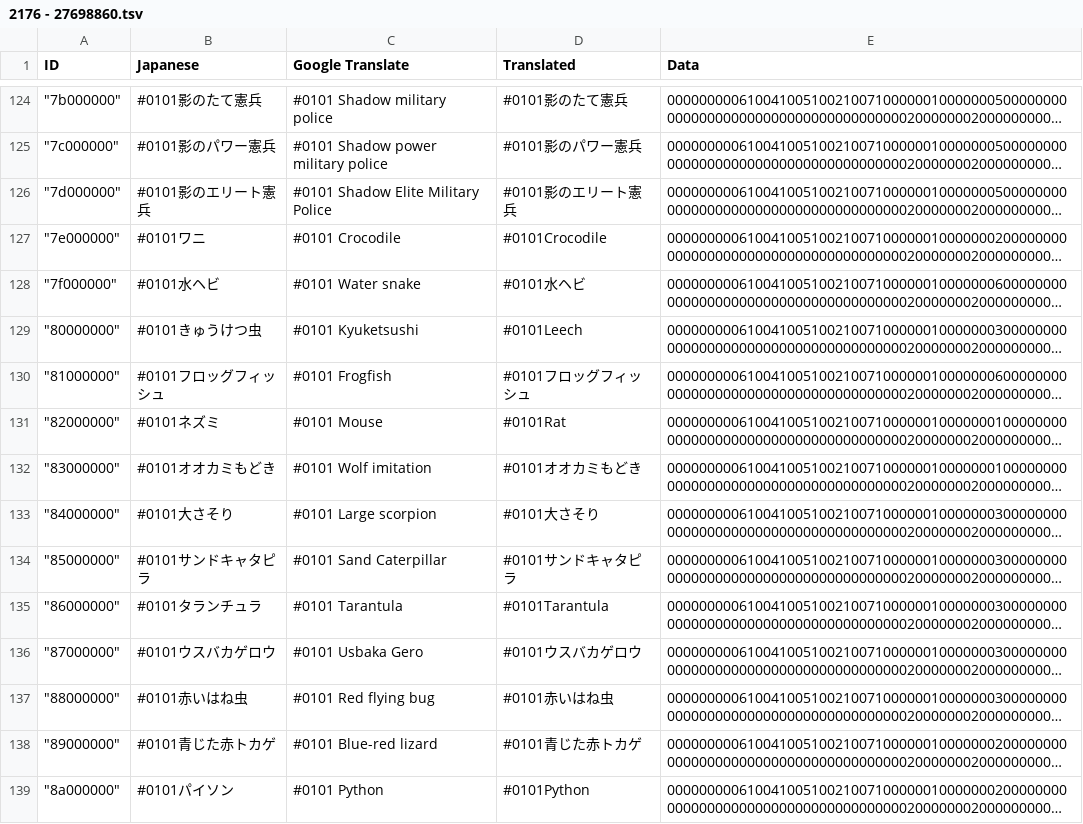
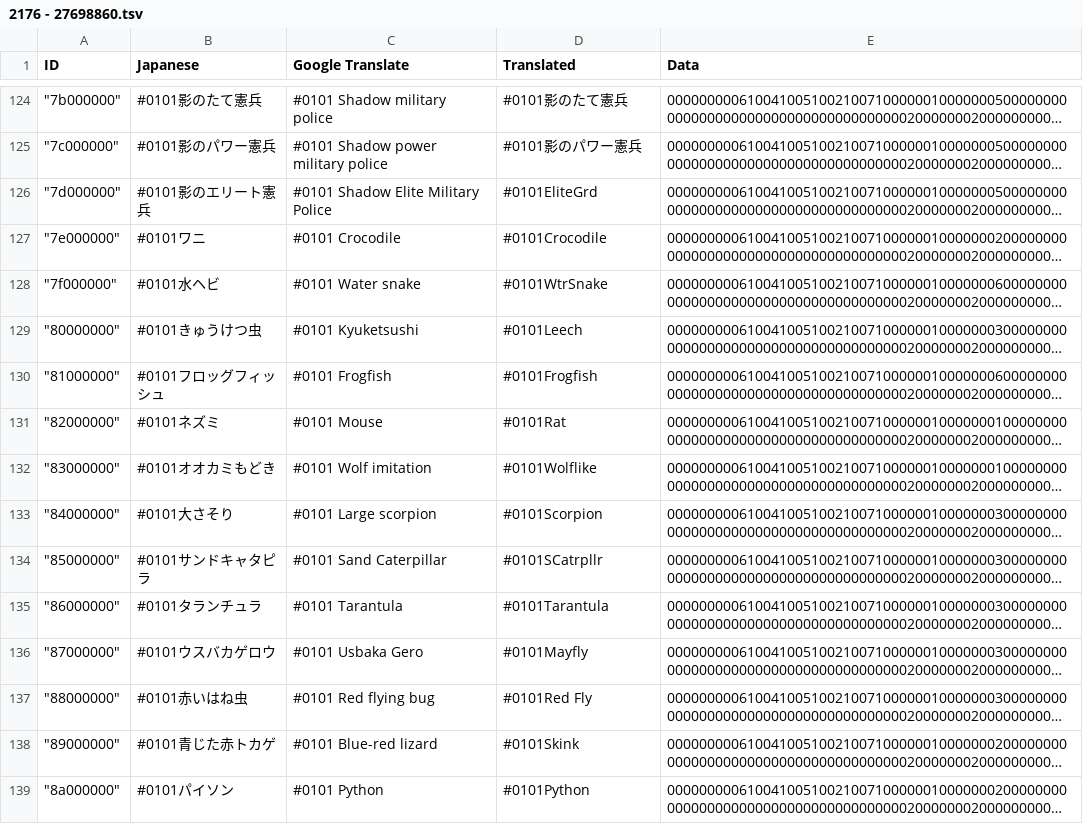
Before and after one commit to Tayrtahn/deltora-translation-tsv, a TSV file: 2176 - 27698860.tsv, drawn as a sheet; only a part is shown, gaps mark what is left out; long unchanged cells end in …; the diff covers the shown part only; the diff names each change by its address in the sheet, - before the commit and + after, or states it on an @@ line.

Commit message:
More card names

```diff
--- a/2176 - 27698860.tsv
+++ b/2176 - 27698860.tsv
-D126 (Translated): #0101影のエリート憲兵
+D126 (Translated): #0101EliteGrd
-D128 (Translated): #0101水ヘビ
+D128 (Translated): #0101WtrSnake
-D130 (Translated): #0101フロッグフィッシュ
+D130 (Translated): #0101Frogfish
-D132 (Translated): #0101オオカミもどき
+D132 (Translated): #0101Wolflike
-D133 (Translated): #0101大さそり
+D133 (Translated): #0101Scorpion
-D134 (Translated): #0101サンドキャタピラ
+D134 (Translated): #0101SCatrpllr
-D136 (Translated): #0101ウスバカゲロウ
+D136 (Translated): #0101Mayfly
-D137 (Translated): #0101赤いはね虫
+D137 (Translated): #0101Red Fly
-D138 (Translated): #0101青じた赤トカゲ
+D138 (Translated): #0101Skink
```
Also changed, not shown: 88 edited cells elsewhere in this file.
